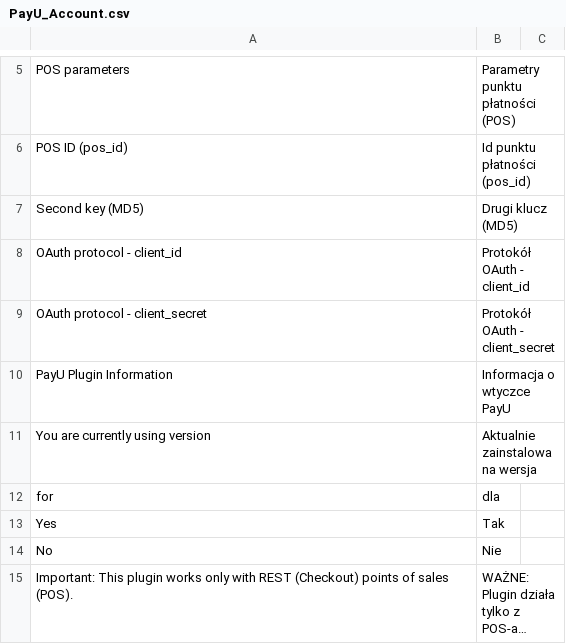
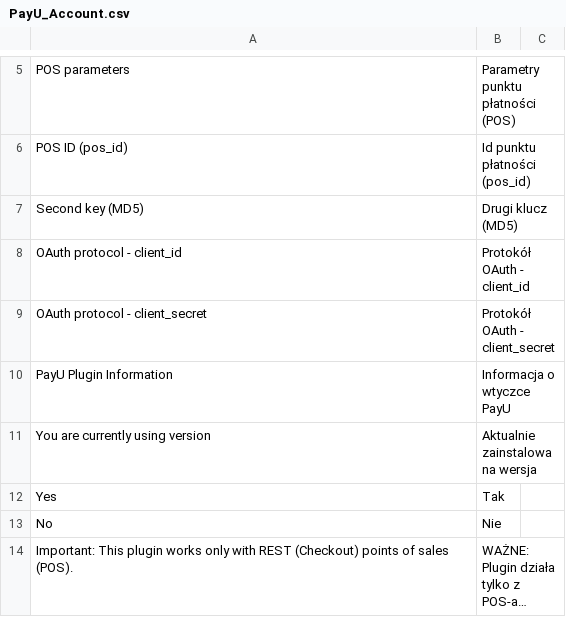
Before and after one commit to PayU-EMEA/plugin_magento, a CSV file: app/locale/pl_PL/PayU_Account.csv, drawn as a sheet; only a part is shown, gaps mark what is left out; long unchanged cells end in …; the diff names each change by its address in the sheet, - before the commit and + after, or states it on an @@ line.

```diff
--- a/app/locale/pl_PL/PayU_Account.csv
+++ b/app/locale/pl_PL/PayU_Account.csv
-row 12: for | dla
```
Also changed, not shown: 17 other files.
